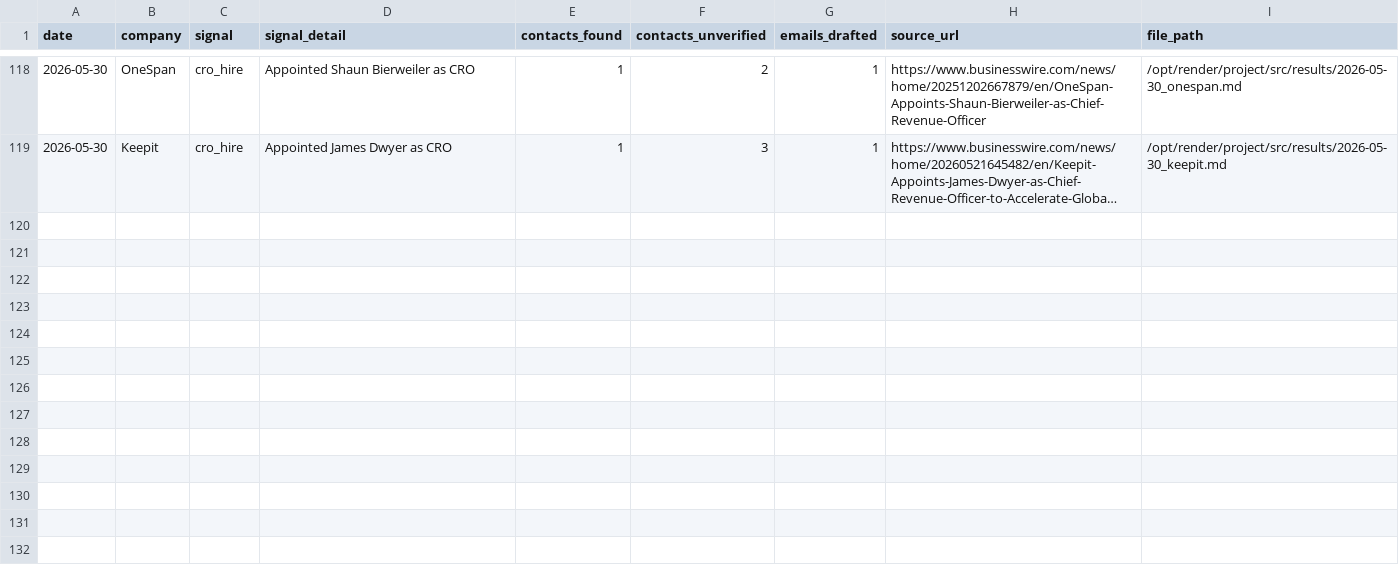
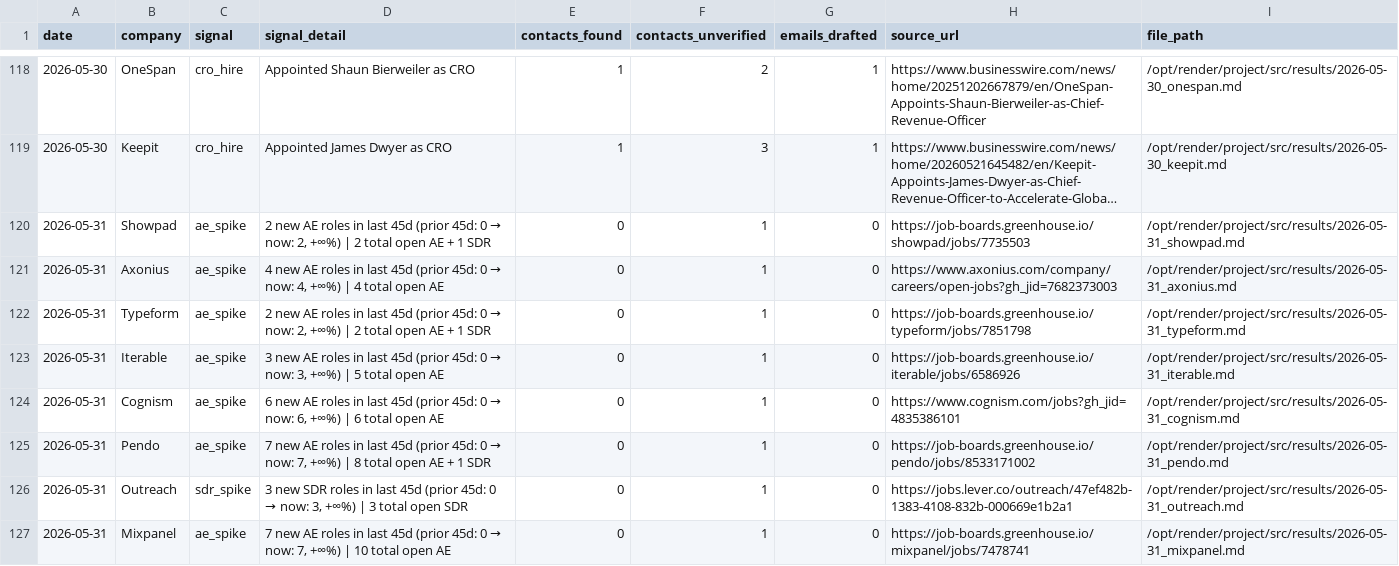
Before and after one commit to rabimoses/company-prospector, a CSV file: results/index.csv, drawn as a sheet; only a part is shown, gaps mark what is left out; long unchanged cells end in …; the diff names each change by its address in the sheet, - before the commit and + after, or states it on an @@ line.

Commit message:
prospector run 2026-05-31

```diff
--- a/results/index.csv
+++ b/results/index.csv
+row 120: 2026-05-31 | Showpad | ae_spike | 2 new AE roles in last 45d (prior 45d: 0 → now: 2, +∞%) | 2 total open AE + 1 SDR | 0 | 1 | 0 | https://job-boards.greenhouse.io/showpad/jobs/7735503 | /opt/render/project/src/results/2026-05-31_showpad.md
+row 121: 2026-05-31 | Axonius | ae_spike | 4 new AE roles in last 45d (prior 45d: 0 → now: 4, +∞%) | 4 total open AE | 0 | 1 | 0 | https://www.axonius.com/company/careers/open-jobs?gh_jid=7682373003 | /opt/render/project/src/results/2026-05-31_axonius.md
+row 122: 2026-05-31 | Typeform | ae_spike | 2 new AE roles in last 45d (prior 45d: 0 → now: 2, +∞%) | 2 total open AE + 1 SDR | 0 | 1 | 0 | https://job-boards.greenhouse.io/typeform/jobs/7851798 | /opt/render/project/src/results/2026-05-31_typeform.md
+row 123: 2026-05-31 | Iterable | ae_spike | 3 new AE roles in last 45d (prior 45d: 0 → now: 3, +∞%) | 5 total open AE | 0 | 1 | 0 | https://job-boards.greenhouse.io/iterable/jobs/6586926 | /opt/render/project/src/results/2026-05-31_iterable.md
+row 124: 2026-05-31 | Cognism | ae_spike | 6 new AE roles in last 45d (prior 45d: 0 → now: 6, +∞%) | 6 total open AE | 0 | 1 | 0 | https://www.cognism.com/jobs?gh_jid=4835386101 | /opt/render/project/src/results/2026-05-31_cognism.md
+row 125: 2026-05-31 | Pendo | ae_spike | 7 new AE roles in last 45d (prior 45d: 0 → now: 7, +∞%) | 8 total open AE + 1 SDR | 0 | 1 | 0 | https://job-boards.greenhouse.io/pendo/jobs/8533171002 | /opt/render/project/src/results/2026-05-31_pendo.md
+row 126: 2026-05-31 | Outreach | sdr_spike | 3 new SDR roles in last 45d (prior 45d: 0 → now: 3, +∞%) | 3 total open SDR | 0 | 1 | 0 | https://jobs.lever.co/outreach/47ef482b-1383-4108-832b-000669e1b2a1 | /opt/render/project/src/results/2026-05-31_outreach.md
+row 127: 2026-05-31 | Mixpanel | ae_spike | 7 new AE roles in last 45d (prior 45d: 0 → now: 7, +∞%) | 10 total open AE | 0 | 1 | 0 | https://job-boards.greenhouse.io/mixpanel/jobs/7478741 | /opt/render/project/src/results/2026-05-31_mixpanel.md
```
